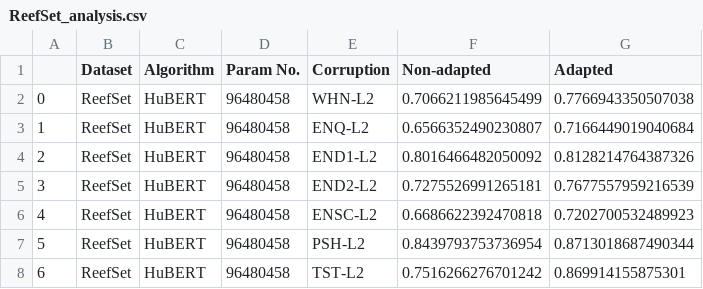
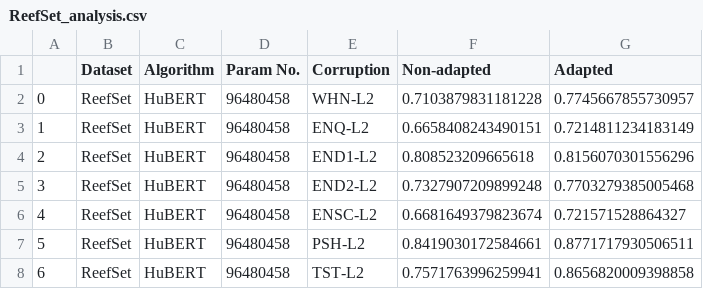
Before and after one commit to Andy-Shao/DHAuDS, a CSV file: result/ReefSet/HuBERT/Analysis/ReefSet_analysis.csv, drawn as a sheet.

```diff
--- a/result/ReefSet/HuBERT/Analysis/ReefSet_analysis.csv
+++ b/result/ReefSet/HuBERT/Analysis/ReefSet_analysis.csv
@@ -1,8 +1,8 @@
 ,Dataset,Algorithm,Param No.,Corruption,Non-adapted,Adapted
-0,ReefSet,HuBERT,96480458,WHN-L2,0.7066211985645499,0.7766943350507038
-1,ReefSet,HuBERT,96480458,ENQ-L2,0.6566352490230807,0.7166449019040684
-2,ReefSet,HuBERT,96480458,END1-L2,0.8016466482050092,0.8128214764387326
-3,ReefSet,HuBERT,96480458,END2-L2,0.7275526991265181,0.7677557959216539
-4,ReefSet,HuBERT,96480458,ENSC-L2,0.6686622392470818,0.7202700532489923
-5,ReefSet,HuBERT,96480458,PSH-L2,0.8439793753736954,0.8713018687490344
-6,ReefSet,HuBERT,96480458,TST-L2,0.7516266276701242,0.869914155875301
+0,ReefSet,HuBERT,96480458,WHN-L2,0.7103879831181228,0.7745667855730957
+1,ReefSet,HuBERT,96480458,ENQ-L2,0.6658408243490151,0.7214811234183149
+2,ReefSet,HuBERT,96480458,END1-L2,0.808523209665618,0.8156070301556296
+3,ReefSet,HuBERT,96480458,END2-L2,0.7327907209899248,0.7703279385005468
+4,ReefSet,HuBERT,96480458,ENSC-L2,0.6681649379823674,0.721571528864327
+5,ReefSet,HuBERT,96480458,PSH-L2,0.8419030172584661,0.8771717930506511
+6,ReefSet,HuBERT,96480458,TST-L2,0.7571763996259941,0.8656820009398858
```
Also changed, not shown: 1 other file.
